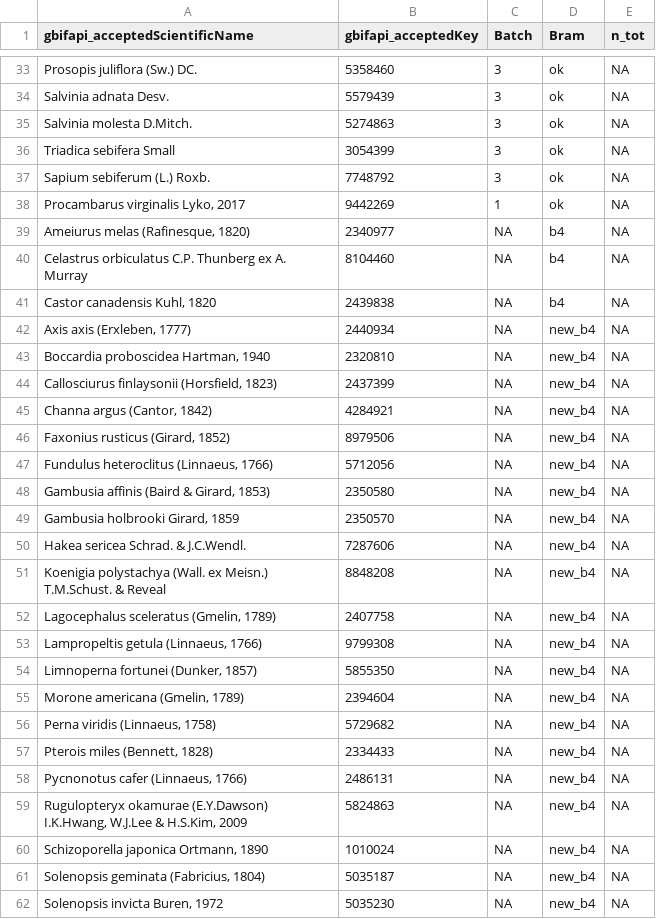
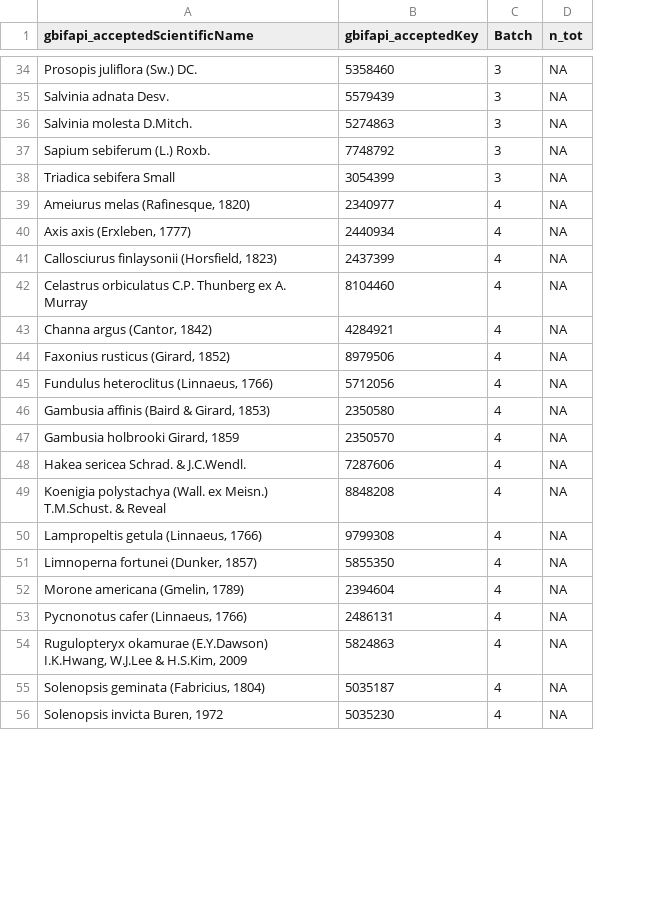
Before and after one commit to inbo/prius-radius, a CSV file: data/intermediate/not_in_cube.csv, drawn as a sheet; only a part is shown, gaps mark what is left out; removed rows and columns are numbered as before the commit, all else as after; the diff covers the shown part only; the diff names each change by its address in the sheet, - before the commit and + after, or states it on an @@ line.

Commit message:
Clean-up of species_list.csv and cubeBased_spread_maps.Rmd
#6

```diff
--- a/data/intermediate/not_in_cube.csv
+++ b/data/intermediate/not_in_cube.csv
-column D (Bram), rows 33-36: all ok; row 39: b4; row 42: new_b4; rows 44-51: all new_b4; rows 53-55: all new_b4; rows 58-59: new_b4 | new_b4; rows 61-62: new_b4 | new_b4
@@ row 38 moved to row 13: Procambarus virginalis Lyko, 2017 @@
-C39 (Batch): NA
+C39 (Batch): 4
-row 40: Celastrus orbiculatus C.P. Thunberg ex A. Murray | 8104460 | NA | b4 | NA
-row 41: Castor canadensis Kuhl, 1820 | 2439838 | NA | b4 | NA
-C40 (Batch): NA
+C40 (Batch): 4
-row 43: Boccardia proboscidea Hartman, 1940 | 2320810 | NA | new_b4 | NA
-C41 (Batch): NA
+C41 (Batch): 4
+row 42: Celastrus orbiculatus C.P. Thunberg ex A. Murray | 8104460 | 4 | NA
-C43:C49 (Batch): NA
+C43:C49 (Batch): 4
-row 52: Lagocephalus sceleratus (Gmelin, 1789) | 2407758 | NA | new_b4 | NA
-C50:C52 (Batch): NA
+C50:C52 (Batch): 4
-row 56: Perna viridis (Linnaeus, 1758) | 5729682 | NA | new_b4 | NA
-row 57: Pterois miles (Bennett, 1828) | 2334433 | NA | new_b4 | NA
-C53:C54 (Batch): NA
+C53:C54 (Batch): 4
-row 60: Schizoporella japonica Ortmann, 1890 | 1010024 | NA | new_b4 | NA
-C55:C56 (Batch): NA
+C55:C56 (Batch): 4
```
Also changed, not shown: 3 added rows, 3 removed rows and 5 edited cells elsewhere in this file, 5 other files.
